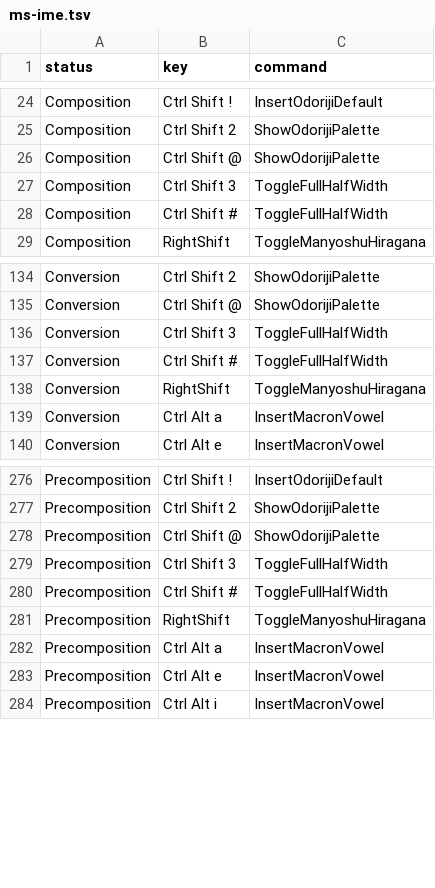
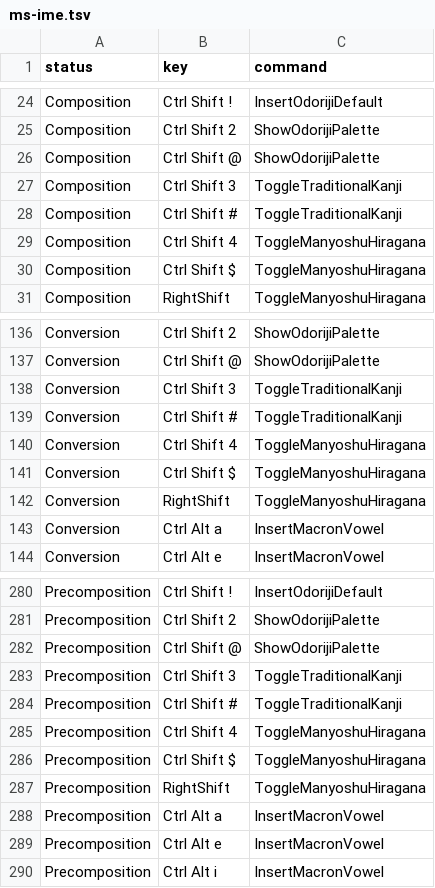
Before and after one commit to marinaMoji/marinaMoji, a TSV file: src/data/keymap/ms-ime.tsv, drawn as a sheet; only a part is shown, gaps mark what is left out.

```diff
--- a/src/data/keymap/ms-ime.tsv
+++ b/src/data/keymap/ms-ime.tsv
@@ -26,4 +26,6 @@ Composition	Ctrl Shift 2	ShowOdorijiPalette
 Composition	Ctrl Shift @	ShowOdorijiPalette
-Composition	Ctrl Shift 3	ToggleFullHalfWidth
-Composition	Ctrl Shift #	ToggleFullHalfWidth
+Composition	Ctrl Shift 3	ToggleTraditionalKanji
+Composition	Ctrl Shift #	ToggleTraditionalKanji
+Composition	Ctrl Shift 4	ToggleManyoshuHiragana
+Composition	Ctrl Shift $	ToggleManyoshuHiragana
 Composition	RightShift	ToggleManyoshuHiragana
@@ -135,4 +137,6 @@ Conversion	Ctrl Shift 2	ShowOdorijiPalette
 Conversion	Ctrl Shift @	ShowOdorijiPalette
-Conversion	Ctrl Shift 3	ToggleFullHalfWidth
-Conversion	Ctrl Shift #	ToggleFullHalfWidth
+Conversion	Ctrl Shift 3	ToggleTraditionalKanji
+Conversion	Ctrl Shift #	ToggleTraditionalKanji
+Conversion	Ctrl Shift 4	ToggleManyoshuHiragana
+Conversion	Ctrl Shift $	ToggleManyoshuHiragana
 Conversion	RightShift	ToggleManyoshuHiragana
@@ -278,4 +282,6 @@ Precomposition	Ctrl Shift 2	ShowOdorijiPalette
 Precomposition	Ctrl Shift @	ShowOdorijiPalette
-Precomposition	Ctrl Shift 3	ToggleFullHalfWidth
-Precomposition	Ctrl Shift #	ToggleFullHalfWidth
+Precomposition	Ctrl Shift 3	ToggleTraditionalKanji
+Precomposition	Ctrl Shift #	ToggleTraditionalKanji
+Precomposition	Ctrl Shift 4	ToggleManyoshuHiragana
+Precomposition	Ctrl Shift $	ToggleManyoshuHiragana
 Precomposition	RightShift	ToggleManyoshuHiragana
```
Also changed, not shown: src/data/keymap/atok.tsv, 7 other files.
